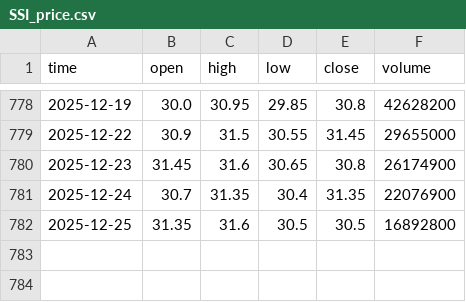
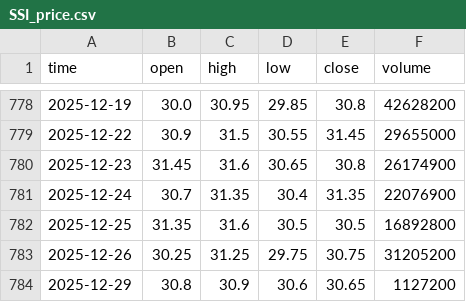
Before and after one commit to darkend16987/Stock4N, a CSV file: data/raw/SSI_price.csv, drawn as a sheet; only a part is shown, gaps mark what is left out; the diff names each change by its address in the sheet, - before the commit and + after, or states it on an @@ line.

```diff
--- a/data/raw/SSI_price.csv
+++ b/data/raw/SSI_price.csv
+row 783: 2025-12-26 | 30.25 | 31.25 | 29.75 | 30.75 | 31205200
+row 784: 2025-12-29 | 30.8 | 30.9 | 30.6 | 30.65 | 1127200
```
Also changed, not shown: data/processed/analysis_report.csv, data/raw/CTG_price.csv, 32 other files.
